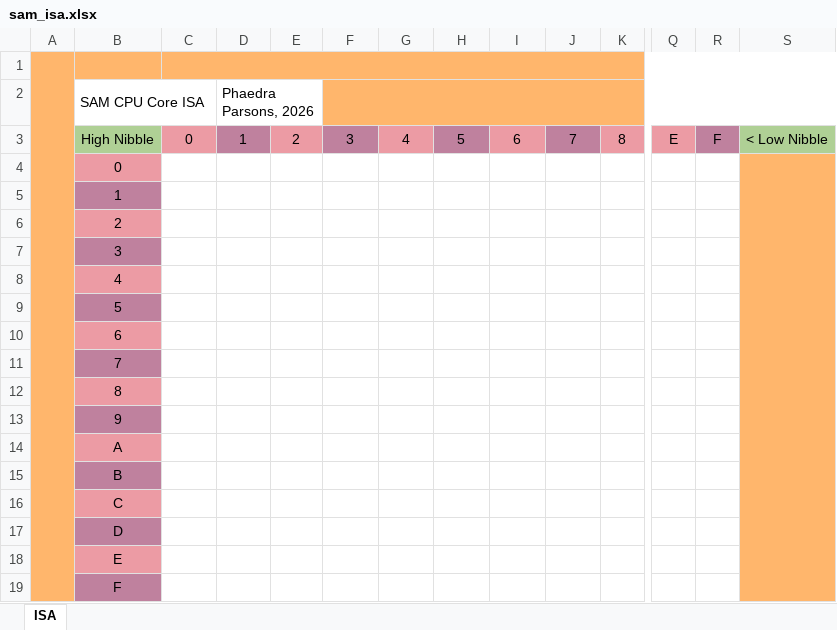
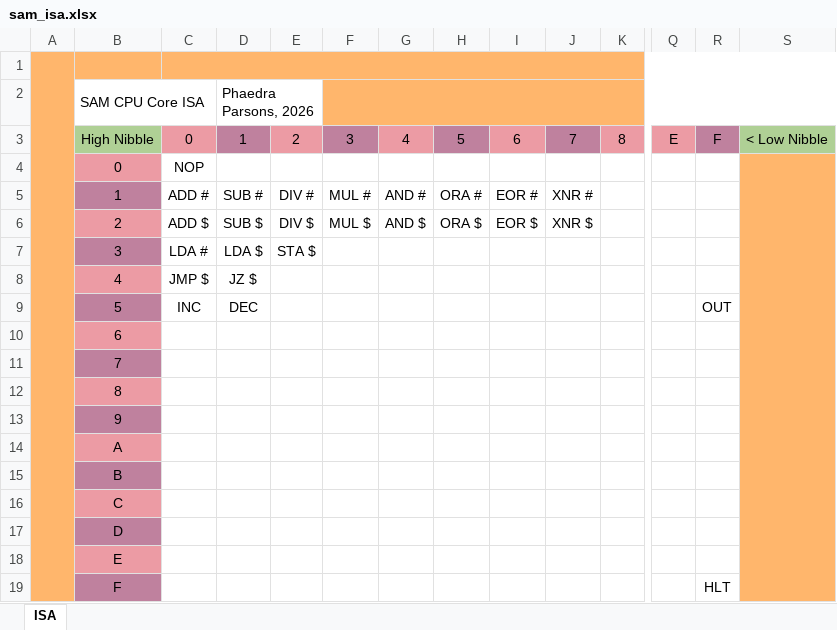
Before and after one commit to Gamingscout2/JUPIT---Granule-MCU, an Excel workbook: sam_isa.xlsx, sheet ISA, drawn as a sheet; only a part is shown, gaps mark what is left out; values as stored, in another font and other column widths than the file's, no borders; the diff names each change by its address in the sheet, - before the commit and + after, or states it on an @@ line.

Commit message:
Added the Sam Core ISA in its current state in the spreadsheet

```diff
--- a/sam_isa.xlsx (sheet ISA)
+++ b/sam_isa.xlsx (sheet ISA)
-C4: (empty)
+C4: NOP
-C5: (empty)
+C5: ADD #
-D5: (empty)
+D5: SUB #
-E5: (empty)
+E5: DIV #
-F5: (empty)
+F5: MUL #
-G5: (empty)
+G5: AND #
-H5: (empty)
+H5: ORA #
-I5: (empty)
+I5: EOR #
-J5: (empty)
+J5: XNR #
-C6: (empty)
+C6: ADD $
-D6: (empty)
+D6: SUB $
-E6: (empty)
+E6: DIV $
-F6: (empty)
+F6: MUL $
-G6: (empty)
+G6: AND $
-H6: (empty)
+H6: ORA $
-I6: (empty)
+I6: EOR $
-J6: (empty)
+J6: XNR $
-C7: (empty)
+C7: LDA #
-D7: (empty)
+D7: LDA $
-E7: (empty)
+E7: STA $
-C8: (empty)
+C8: JMP $
-D8: (empty)
+D8: JZ $
-C9: (empty)
+C9: INC
-D9: (empty)
+D9: DEC
-R9: (empty)
+R9: OUT
-R19: (empty)
+R19: HLT
```
Also changed, not shown: 2 other files.
